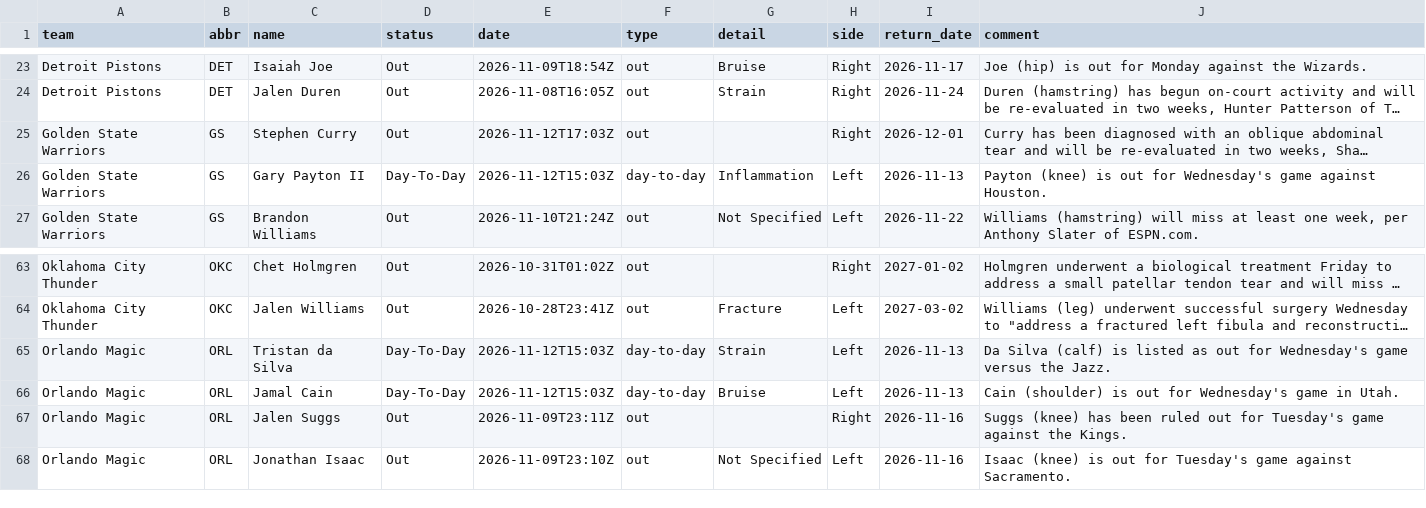
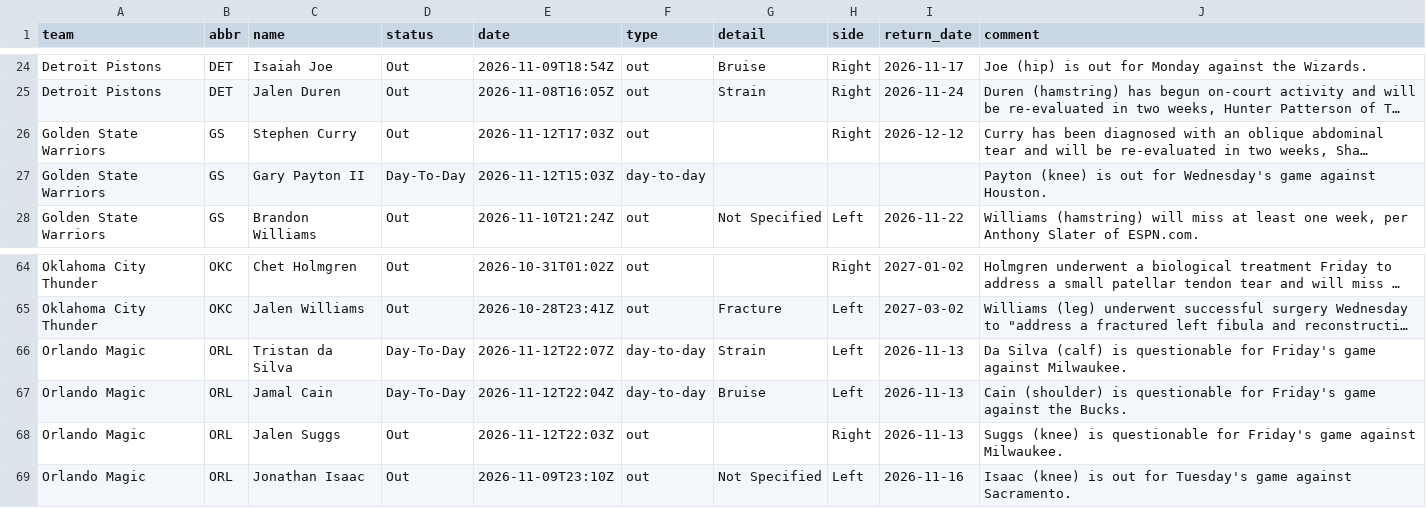
Before and after one commit to jvector26/JIMBO, a CSV file: live/2026/injuries.csv, drawn as a sheet; only a part is shown, gaps mark what is left out; long unchanged cells end in …; addresses are those after the commit; the diff covers the shown part only; the diff names each change by its address in the sheet, - before the commit and + after, or states it on an @@ line.

```diff
--- a/live/2026/injuries.csv
+++ b/live/2026/injuries.csv
-I26 (return_date): 2026-12-01
+I26 (return_date): 2026-12-12
-G27 (detail): Inflammation
+G27 (detail): (empty)
-H27 (side): Left
+H27 (side): (empty)
-I27 (return_date): 2026-11-13
+I27 (return_date): (empty)
-E66 (date): 2026-11-12T15:03Z
+E66 (date): 2026-11-12T22:07Z
-J66 (comment): …(calf) is listed as out for Wednesday's game versus the Jazz.
+J66 (comment): …(calf) is questionable for Friday's game against Milwaukee.
-E67 (date): 2026-11-12T15:03Z
+E67 (date): 2026-11-12T22:04Z
-J67 (comment): …(shoulder) is out for Wednesday's game in Utah.
+J67 (comment): …(shoulder) is questionable for Friday's game against the Bucks.
-E68 (date): 2026-11-09T23:11Z
+E68 (date): 2026-11-12T22:03Z
-I68 (return_date): 2026-11-16
+I68 (return_date): 2026-11-13
-J68 (comment): Suggs (knee) has been ruled out for Tuesday's game against the Kings.
+J68 (comment): Suggs (knee) is questionable for Friday's game against Milwaukee.
```
Also changed, not shown: 8 added rows, 7 removed rows and 15 edited cells elsewhere in this file, live/2026/odds/20261112.csv, live/2026/pregame.csv, 3 other files.
